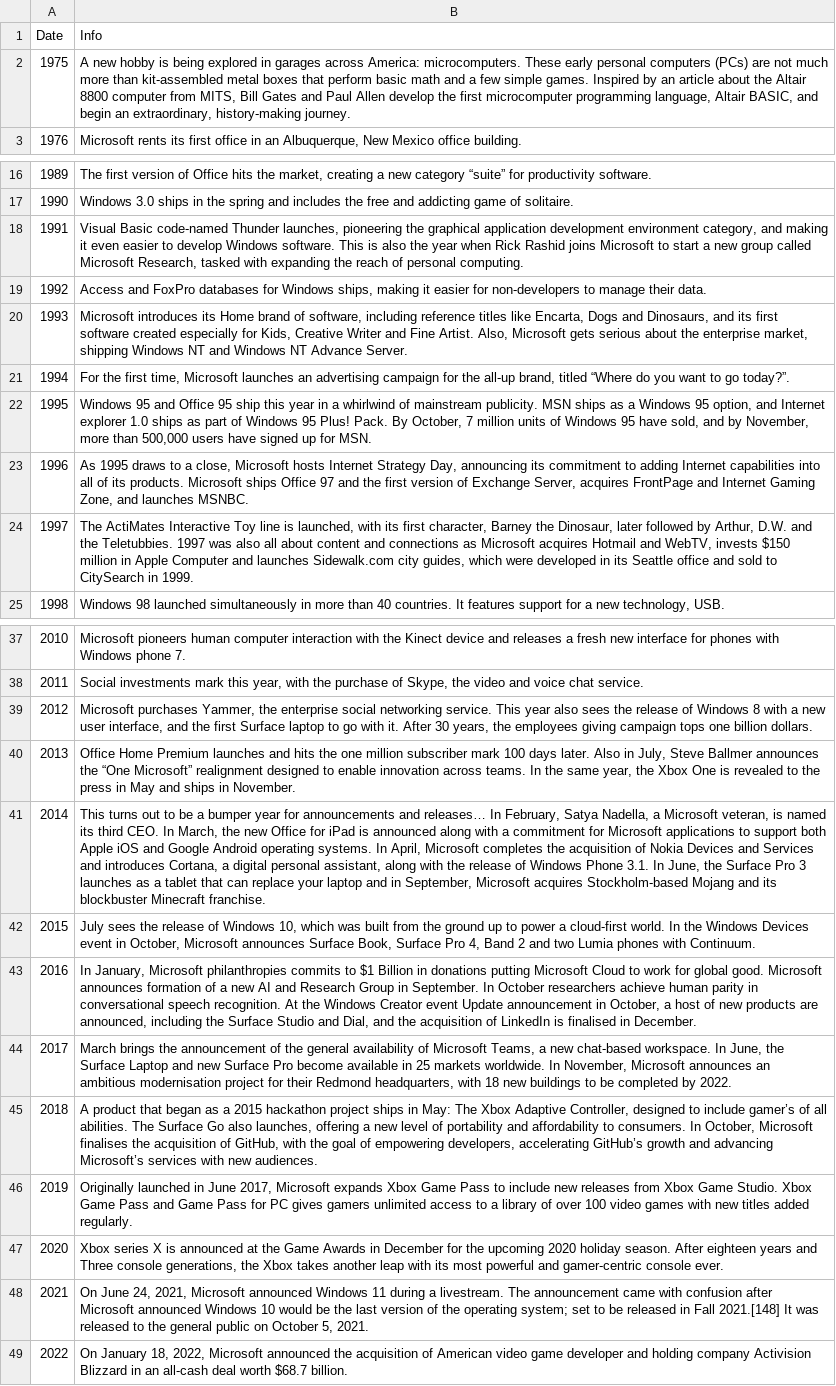
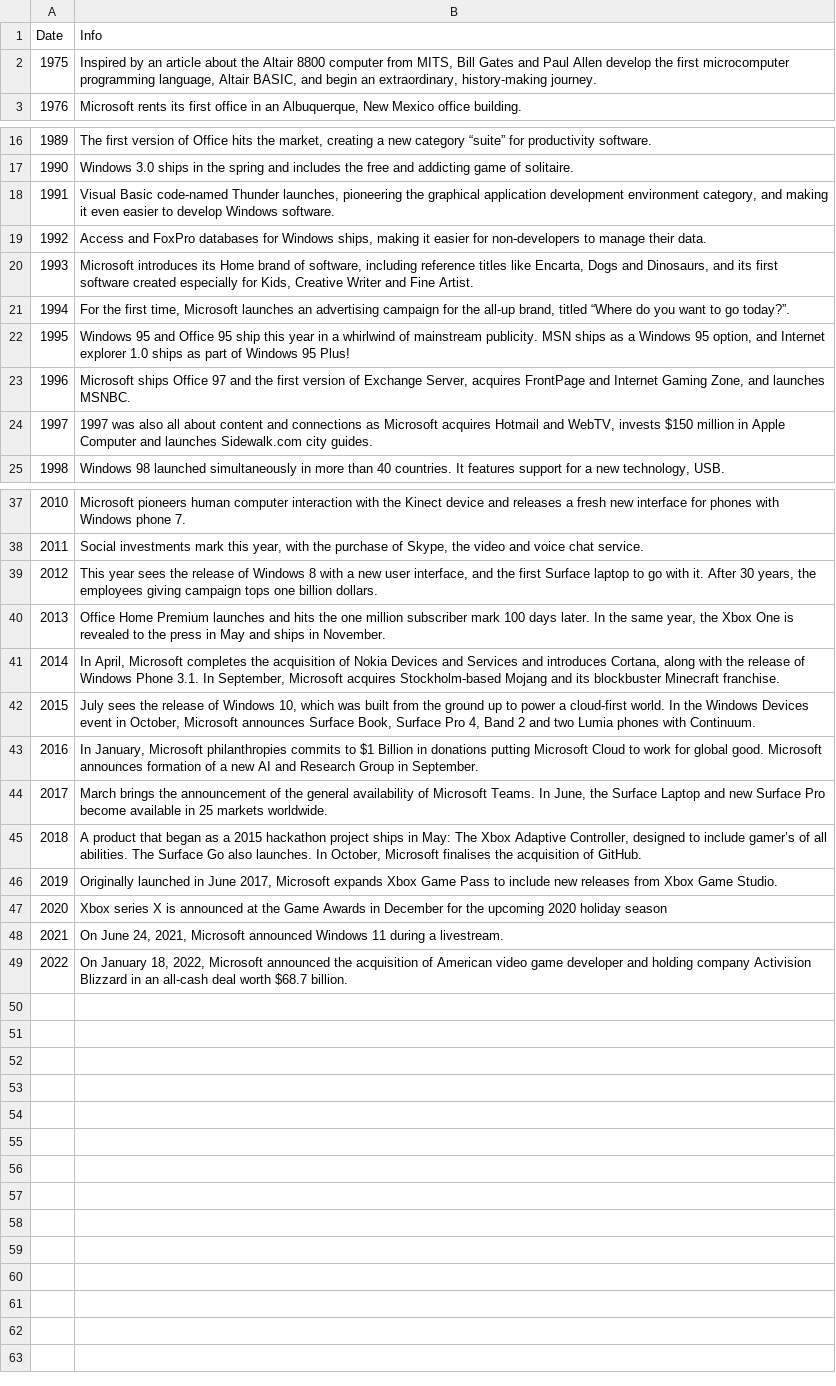
Before and after one commit to Hozza66/F21DV_Public, a CSV file: MSFT-Timeline.csv, drawn as a sheet; only a part is shown, gaps mark what is left out; the diff names each change by its address in the sheet, - before the commit and + after, or states it on an @@ line.

Commit message:
changed some info

```diff
--- a/MSFT-Timeline.csv
+++ b/MSFT-Timeline.csv
-B2 (Info): A new hobby is being explored in garages across America: microcomputers. These early personal computers (PCs) are not much more than kit-assembled metal boxes that perform basic math and a few simple games. Inspired by…
+B2 (Info): Inspired by…
-B18 (Info): …Windows software. This is also the year when Rick Rashid joins Microsoft to start a new group called Microsoft Research, tasked with expanding the reach of personal computing.
+B18 (Info): …Windows software.
-B20 (Info): …Fine Artist. Also, Microsoft gets serious about the enterprise market, shipping Windows NT and Windows NT Advance Server.
+B20 (Info): …Fine Artist.
-B22 (Info): …95 Plus! Pack. By October, 7 million units of Windows 95 have sold, and by November, more than 500,000 users have signed up for MSN.
+B22 (Info): …95 Plus!
-B23 (Info): As 1995 draws to a close, Microsoft hosts Internet Strategy Day, announcing its commitment to adding Internet capabilities into all of its products. Microsoft ships…
+B23 (Info): Microsoft ships…
-B24 (Info): The ActiMates Interactive Toy line is launched, with its first character, Barney the Dinosaur, later followed by Arthur, D.W. and the Teletubbies. 1997 was also all about content and connections as Microsoft acquires Hotmail and WebTV, invests $150 million in Apple Computer and launches Sidewalk.com city guides, which were developed in its Seattle office and sold to CitySearch in 1999.
+B24 (Info): 1997 was also all about content and connections as Microsoft acquires Hotmail and WebTV, invests $150 million in Apple Computer and launches Sidewalk.com city guides.
-B39 (Info): Microsoft purchases Yammer, the enterprise social networking service. This year also sees the…
+B39 (Info): This year sees the…
-B40 (Info): …days later. Also in July, Steve Ballmer announces the “One Microsoft” realignment designed to enable innovation across teams. In the…
+B40 (Info): …days later. In the…
-B41 (Info): This turns out to be a bumper year for announcements and releases… In February, Satya Nadella, a Microsoft veteran, is named its third CEO. In March, the new Office for iPad is announced along with a commitment for Microsoft applications to support both Apple iOS and Google Android operating systems. In April, Microsoft completes the acquisition of Nokia Devices and Services and introduces Cortana, a digital personal assistant, along with the release of Windows Phone 3.1. In June, the Surface Pro 3 launches as a tablet that can replace your laptop and in September, Microsoft…
+B41 (Info): In April, Microsoft completes the acquisition of Nokia Devices and Services and introduces Cortana, along with the release of Windows Phone 3.1. In September, Microsoft…
-B43 (Info): …in September. In October researchers achieve human parity in conversational speech recognition. At the Windows Creator event Update announcement in October, a host of new products are announced, including the Surface Studio and Dial, and the acquisition of LinkedIn is finalised in December.
+B43 (Info): …in September.
-B44 (Info): …of Microsoft Teams, a new chat-based workspace. In June, the Surface Laptop and new Surface Pro become available in 25 markets worldwide. In November, Microsoft announces an ambitious modernisation project for their Redmond headquarters, with 18 new buildings to be completed by 2022.
+B44 (Info): …of Microsoft Teams. In June, the Surface Laptop and new Surface Pro become available in 25 markets worldwide.
-B45 (Info): …Go also launches, offering a new level of portability and affordability to consumers. In October, Microsoft finalises the acquisition of GitHub, with the goal of empowering developers, accelerating GitHub’s growth and advancing Microsoft’s services with new audiences.
+B45 (Info): …Go also launches. In October, Microsoft finalises the acquisition of GitHub.
-B46 (Info): …Game Studio. Xbox Game Pass and Game Pass for PC gives gamers unlimited access to a library of over 100 video games with new titles added regularly.
+B46 (Info): …Game Studio.
-B47 (Info): …2020 holiday season. After eighteen years and Three console generations, the Xbox takes another leap with its most powerful and gamer-centric console ever.
+B47 (Info): …2020 holiday season
-B48 (Info): …a livestream. The announcement came with confusion after Microsoft announced Windows 10 would be the last version of the operating system; set to be released in Fall 2021.[148] It was released to the general public on October 5, 2021.
+B48 (Info): …a livestream.
```
